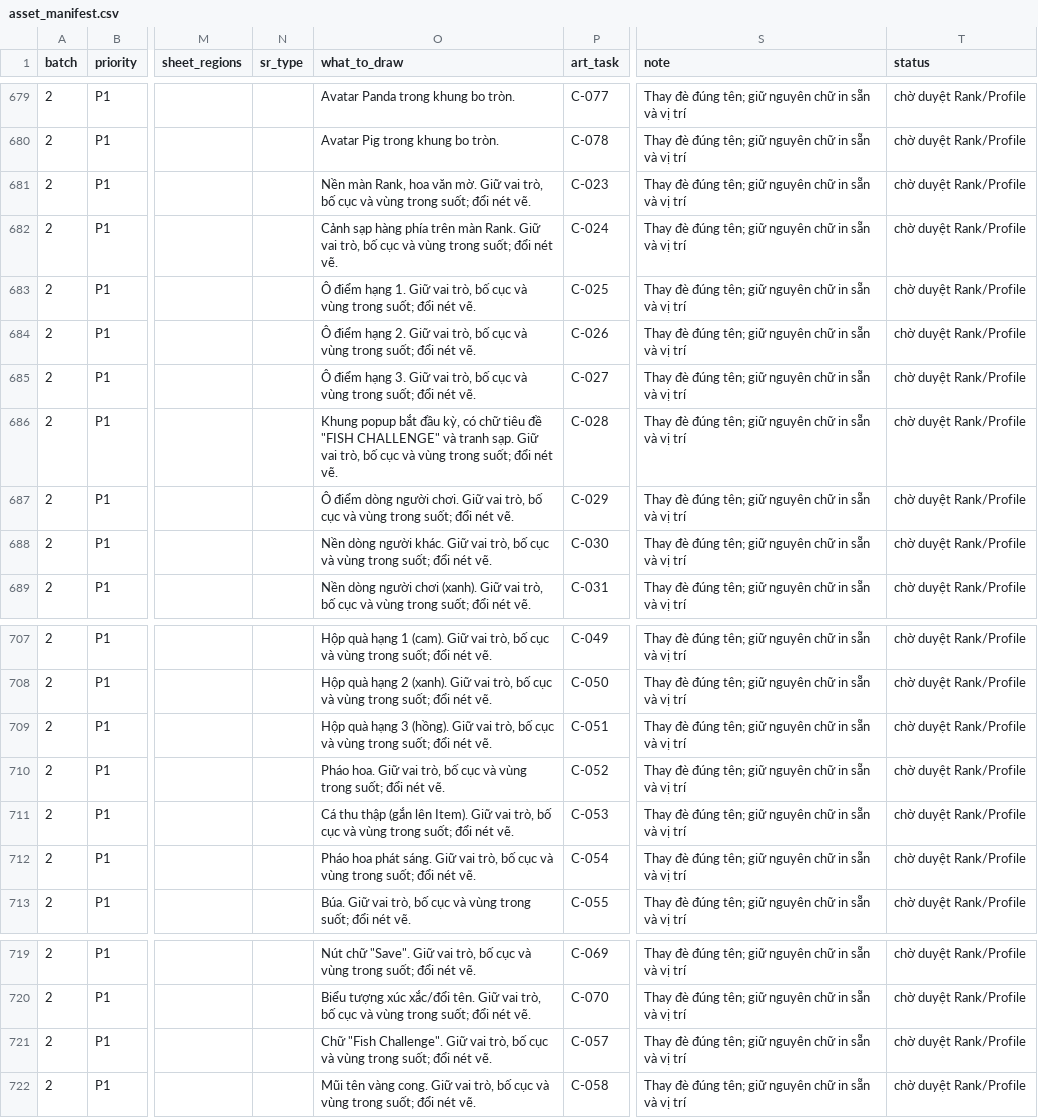
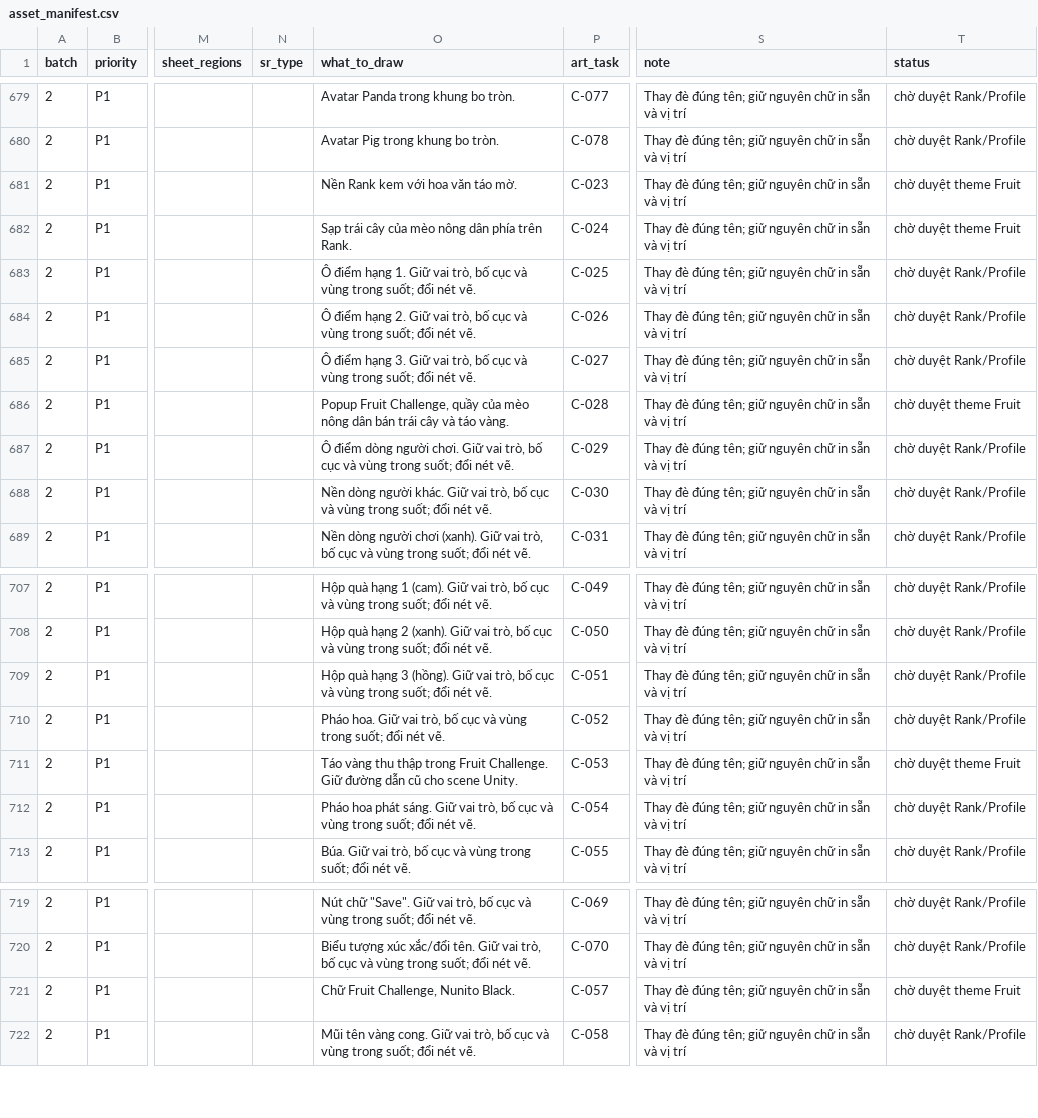
Before and after one commit to Bicuti05/GodotProject, a CSV file: Codex_Work/Asset_SRSP_v1/asset_manifest.csv, drawn as a sheet; only a part is shown, gaps mark what is left out; the diff names each change by its address in the sheet, - before the commit and + after, or states it on an @@ line.

Commit message:
Align Rank with Sweet Rope fruit farmer theme

```diff
--- a/Codex_Work/Asset_SRSP_v1/asset_manifest.csv
+++ b/Codex_Work/Asset_SRSP_v1/asset_manifest.csv
-O681 (what_to_draw): Nền màn Rank, hoa văn mờ. Giữ vai trò, bố cục và vùng trong suốt; đổi nét vẽ.
+O681 (what_to_draw): Nền Rank kem với hoa văn táo mờ.
-T681:T682 (status): chờ duyệt Rank/Profile
+T681:T682 (status): chờ duyệt theme Fruit
-O682 (what_to_draw): Cảnh sạp hàng phía trên màn Rank. Giữ vai trò, bố cục và vùng trong suốt; đổi nét vẽ.
+O682 (what_to_draw): Sạp trái cây của mèo nông dân phía trên Rank.
-O686 (what_to_draw): Khung popup bắt đầu kỳ, có chữ tiêu đề "FISH CHALLENGE" và tranh sạp. Giữ vai trò, bố cục và vùng trong suốt; đổi nét vẽ.
+O686 (what_to_draw): Popup Fruit Challenge, quầy của mèo nông dân bán trái cây và táo vàng.
-T686 (status): chờ duyệt Rank/Profile
+T686 (status): chờ duyệt theme Fruit
-O711 (what_to_draw): Cá thu thập (gắn lên Item). Giữ vai trò, bố cục và vùng trong suốt; đổi nét vẽ.
+O711 (what_to_draw): Táo vàng thu thập trong Fruit Challenge. Giữ đường dẫn cũ cho scene Unity.
-T711 (status): chờ duyệt Rank/Profile
+T711 (status): chờ duyệt theme Fruit
-O721 (what_to_draw): Chữ "Fish Challenge". Giữ vai trò, bố cục và vùng trong suốt; đổi nét vẽ.
+O721 (what_to_draw): Chữ Fruit Challenge, Nunito Black.
-T721 (status): chờ duyệt Rank/Profile
+T721 (status): chờ duyệt theme Fruit
```
Also changed, not shown: Codex_Work/Asset_SRSP_v1/report_rank_profile.csv, 18 other files.
